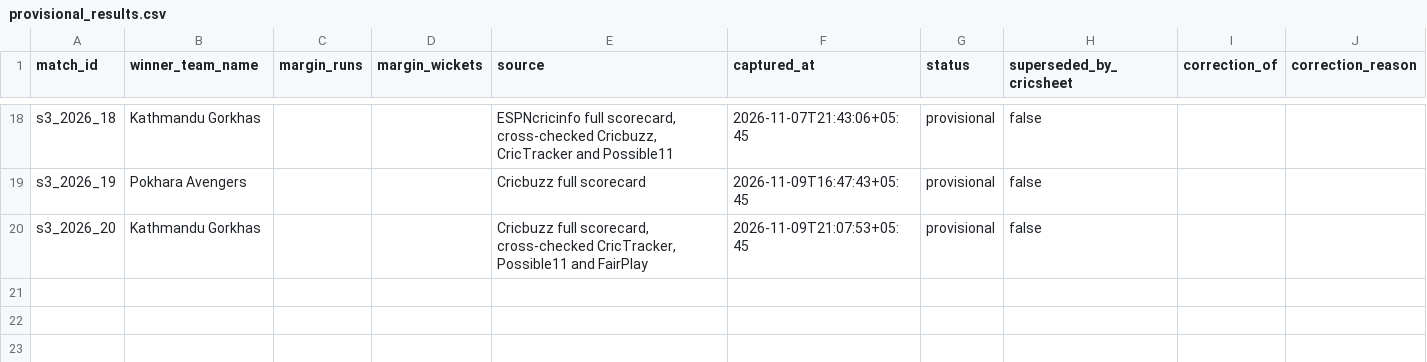
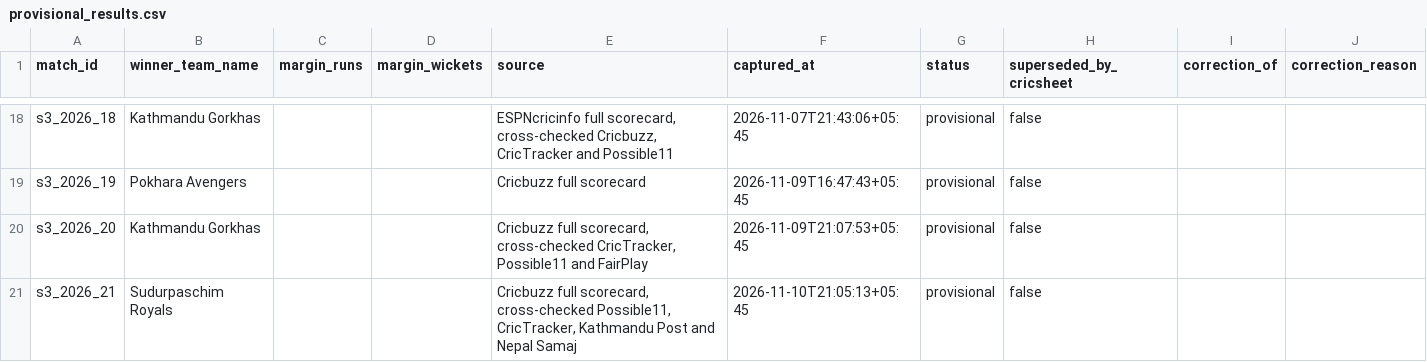
Before and after one commit to Dikshant-Neupane/CricNepal, a CSV file: data/results/provisional_results.csv, drawn as a sheet; only a part is shown, gaps mark what is left out.

```diff
--- a/data/results/provisional_results.csv
+++ b/data/results/provisional_results.csv
@@ -20 +20,2 @@ s3_2026_19,Pokhara Avengers,,,Cricbuzz full scorecard,2026-11-09T16:47:43+05:45,
 s3_2026_20,Kathmandu Gorkhas,,,"Cricbuzz full scorecard, cross-checked CricTracker, Possible11 and FairPlay",2026-11-09T21:07:53+05:45,provisional,false,,
+s3_2026_21,Sudurpaschim Royals,,,"Cricbuzz full scorecard, cross-checked Possible11, CricTracker, Kathmandu Post and Nepal Samaj",2026-11-10T21:05:13+05:45,provisional,false,,
```
Also changed, not shown: data/capture/match_facts.csv, data/capture/scorecard_batting.csv, 2 other files.
